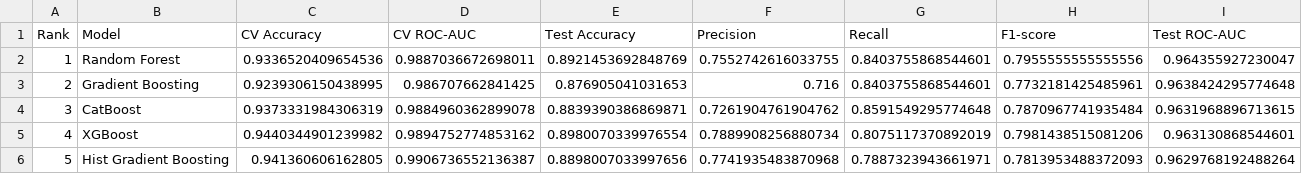
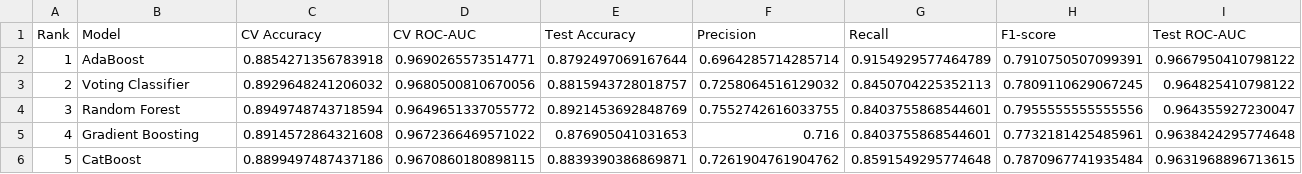
Before and after one commit to dikshadamahe/NAFLD-Model, a CSV file: results/top5_models.csv, drawn as a sheet.

```diff
--- a/results/top5_models.csv
+++ b/results/top5_models.csv
@@ -1,6 +1,6 @@
 Rank,Model,CV Accuracy,CV ROC-AUC,Test Accuracy,Precision,Recall,F1-score,Test ROC-AUC
-1,Random Forest,0.9336520409654536,0.9887036672698011,0.8921453692848769,0.7552742616033755,0.8403755868544601,0.7955555555555556,0.964355927230047
-2,Gradient Boosting,0.9239306150438995,0.986707662841425,0.876905041031653,0.716,0.8403755868544601,0.7732181425485961,0.9638424295774648
-3,CatBoost,0.9373331984306319,0.9884960362899078,0.8839390386869871,0.7261904761904762,0.8591549295774648,0.7870967741935484,0.9631968896713615
-4,XGBoost,0.9440344901239982,0.9894752774853162,0.8980070339976554,0.7889908256880734,0.8075117370892019,0.7981438515081206,0.963130868544601
-5,Hist Gradient Boosting,0.941360606162805,0.9906736552136387,0.8898007033997656,0.7741935483870968,0.7887323943661971,0.7813953488372093,0.9629768192488264
+1,AdaBoost,0.8854271356783918,0.9690265573514771,0.8792497069167644,0.6964285714285714,0.9154929577464789,0.7910750507099391,0.9667950410798122
+2,Voting Classifier,0.8929648241206032,0.9680500810670056,0.8815943728018757,0.7258064516129032,0.8450704225352113,0.7809110629067245,0.964825410798122
+3,Random Forest,0.8949748743718594,0.9649651337055772,0.8921453692848769,0.7552742616033755,0.8403755868544601,0.7955555555555556,0.964355927230047
+4,Gradient Boosting,0.8914572864321608,0.9672366469571022,0.876905041031653,0.716,0.8403755868544601,0.7732181425485961,0.9638424295774648
+5,CatBoost,0.8899497487437186,0.9670860180898115,0.8839390386869871,0.7261904761904762,0.8591549295774648,0.7870967741935484,0.9631968896713615
```
Also changed, not shown: results/interpretable_model_comparison.csv, results/model_comparison.csv, 19 other files.
